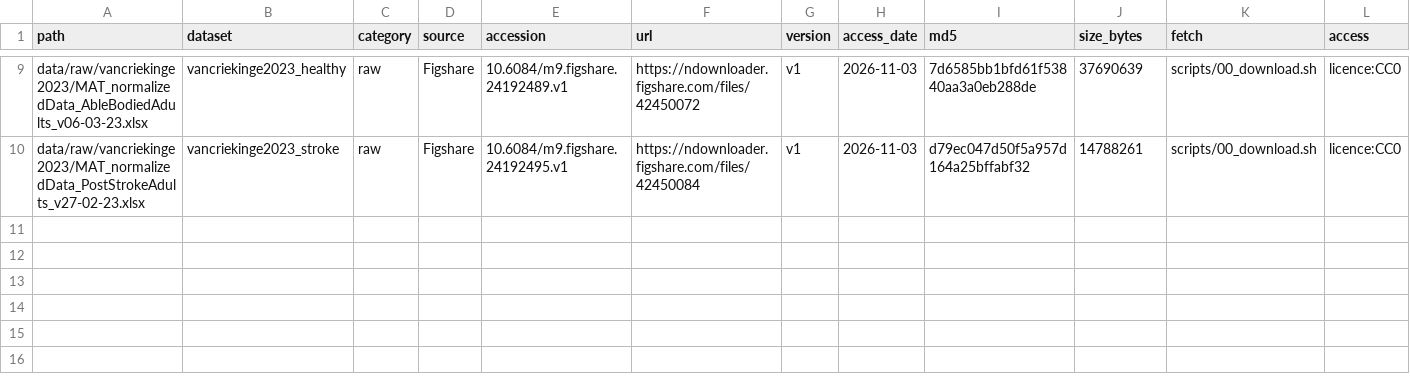
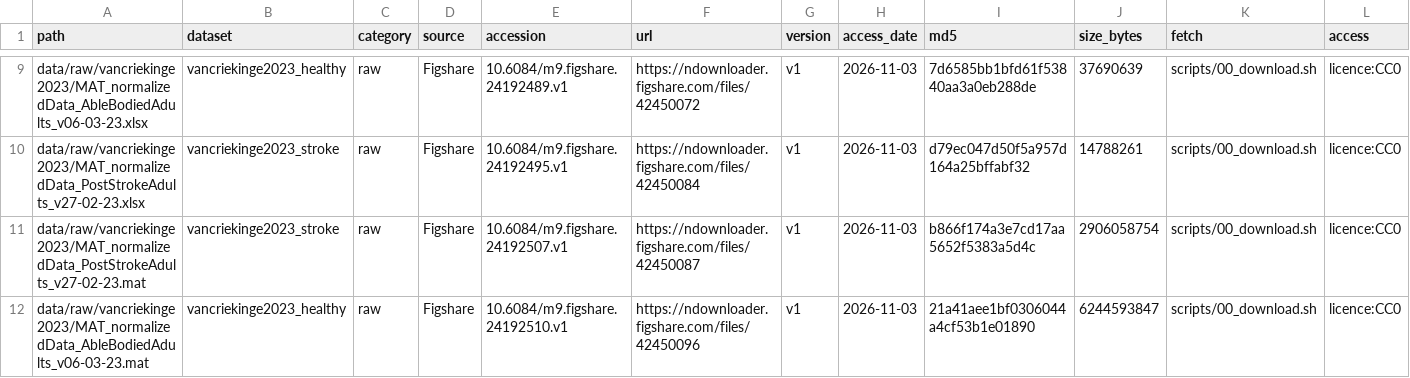
Before and after one commit to taowis/motorphen, a TSV file: data/MANIFEST.tsv, drawn as a sheet; only a part is shown, gaps mark what is left out; rows hold the shown columns only; the diff names each change by its address in the sheet, - before the commit and + after, or states it on an @@ line.

Commit message:
Add the E2 plan and the two MAT files to the data download (#12)
Plan for paretic-side localisation in 50 stroke survivors against four
simple baselines, written before any E2 result. The MAT files are needed
only for subject characteristics (age, sex, lesion side).

```diff
--- a/data/MANIFEST.tsv
+++ b/data/MANIFEST.tsv
+row 11: data/raw/vancriekinge2023/MAT_normalizedData_PostStrokeAdults_v27-02-23.mat | vancriekinge2023_stroke | raw | Figshare | 10.6084/m9.figshare.24192507.v1 | https://ndownloader.figshare.com/files/42450087 | v1 | 2026-11-03 | b866f174a3e7cd17aa5652f5383a5d4c | 2906058754 | scripts/00_download.sh | licence:CC0
+row 12: data/raw/vancriekinge2023/MAT_normalizedData_AbleBodiedAdults_v06-03-23.mat | vancriekinge2023_healthy | raw | Figshare | 10.6084/m9.figshare.24192510.v1 | https://ndownloader.figshare.com/files/42450096 | v1 | 2026-11-03 | 21a41aee1bf0306044a4cf53b1e01890 | 6244593847 | scripts/00_download.sh | licence:CC0
```
Also changed, not shown: 3 other files.
